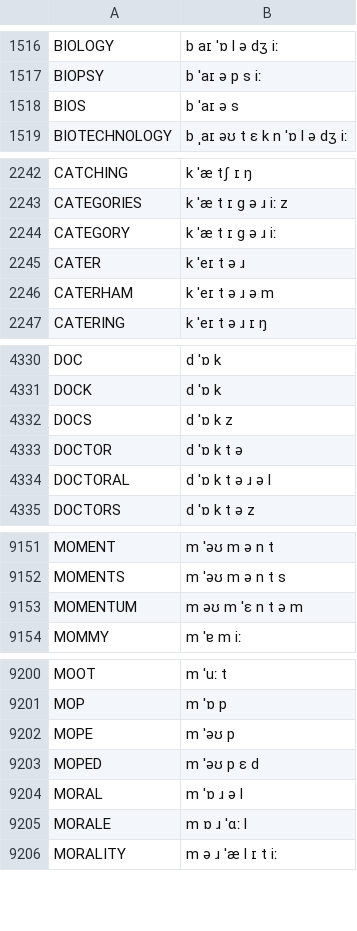
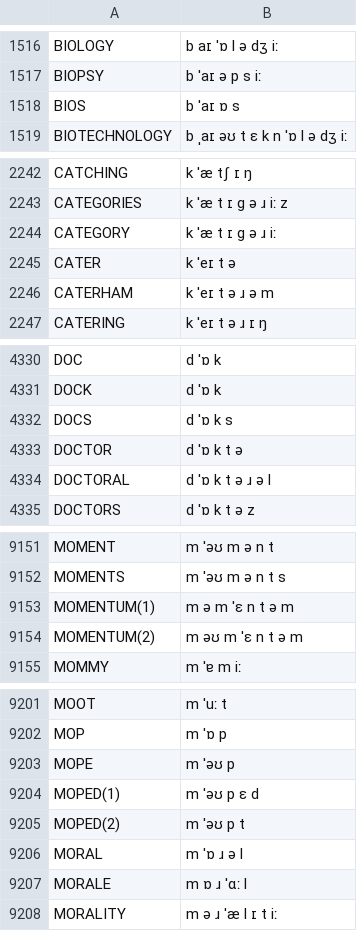
Before and after one commit to JoseLlarena/Britfone, a CSV file: britfone.main.1.1.3.csv, drawn as a sheet; only a part is shown, gaps mark what is left out; the diff covers the shown part only.

Commit message:
fix: stew, steer, semen, moses, heal, docs, cater, bios; modify: moped, momentum; add: moped, momentum

```diff
--- a/britfone.main.1.1.3.csv
+++ b/britfone.main.1.1.3.csv
@@ -1517,3 +1517,3 @@ BIOLOGY, b aɪ ˈɒ l ə dʒ iː
 BIOPSY, b ˈaɪ ə p s iː
-BIOS, b ˈaɪ ə s
+BIOS, b ˈaɪ ɒ s
 BIOTECHNOLOGY, b ˌaɪ əʊ t ɛ k n ˈɒ l ə dʒ iː
@@ -2244,3 +2244,3 @@ CATEGORIES, k ˈæ t ɪ g ə ɹ iː z
 CATEGORY, k ˈæ t ɪ g ə ɹ iː
-CATER, k ˈeɪ t ə ɹ
+CATER, k ˈeɪ t ə
 CATERHAM, k ˈeɪ t ə ɹ ə m
@@ -4331,3 +4331,3 @@ DOC, d ˈɒ k
 DOCK, d ˈɒ k
-DOCS, d ˈɒ k z
+DOCS, d ˈɒ k s
 DOCTOR, d ˈɒ k t ə
@@ -9152,3 +9152,4 @@ MOMENT, m ˈəʊ m ə n t
 MOMENTS, m ˈəʊ m ə n t s
-MOMENTUM, m əʊ m ˈɛ n t ə m
+MOMENTUM(1), m ə m ˈɛ n t ə m
+MOMENTUM(2), m əʊ m ˈɛ n t ə m
 MOMMY, m ˈɐ m iː
@@ -9202,3 +9203,4 @@ MOP, m ˈɒ p
 MOPE, m ˈəʊ p
-MOPED, m ˈəʊ p ɛ d
+MOPED(1), m ˈəʊ p ɛ d
+MOPED(2), m ˈəʊ p t
 MORAL, m ˈɒ ɹ ə l
```
Also changed, not shown: 5 edited cells elsewhere in this file.
